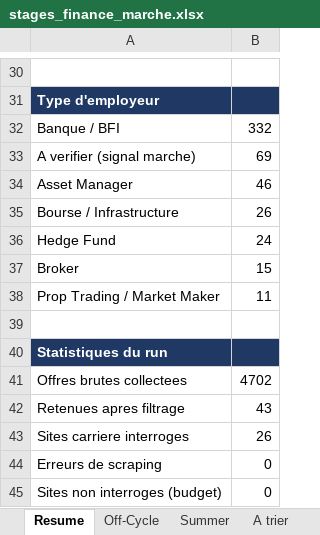
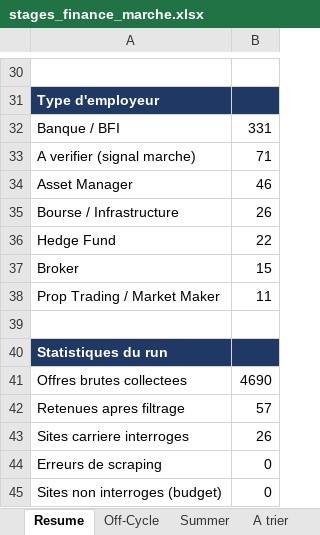
Before and after one commit to sasa2302/finance-internship-scraper, an Excel workbook: data/stages_finance_marche.xlsx, sheet Resume, drawn as a sheet; only a part is shown, gaps mark what is left out; values as stored, in another font and other column widths than the file's, no borders; the diff covers the shown part only; the diff names each change by its address in the sheet, - before the commit and + after, or states it on an @@ line.

```diff
--- a/data/stages_finance_marche.xlsx (sheet Resume)
+++ b/data/stages_finance_marche.xlsx (sheet Resume)
-B32: 332
+B32: 331
-B33: 69
+B33: 71
-B36: 24
+B36: 22
-B41: 4702
+B41: 4690
-B42: 43
+B42: 57
```
Also changed, not shown: 14 edited cells elsewhere in this sheet, sheet A trier, sheet Off-Cycle, sheet Summer, 2 other files.
